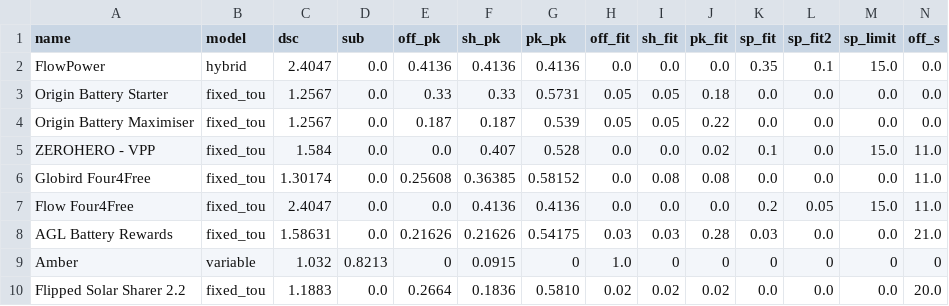
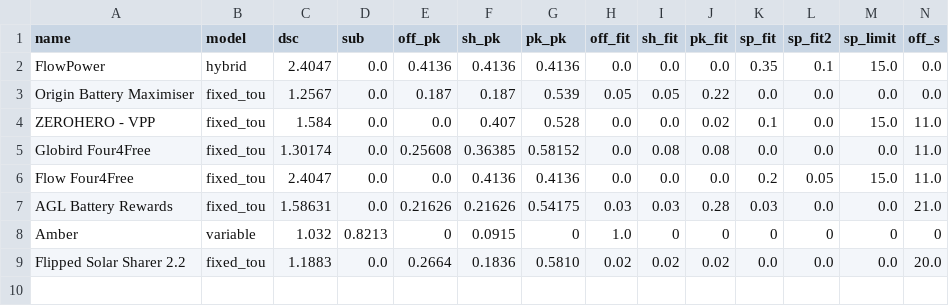
Before and after one commit to HiltonBailey/ElectricityComparitor, a CSV file: retailer_config.csv, drawn as a sheet; only a part is shown; rows hold the shown columns only; the diff names each change by its address in the sheet, - before the commit and + after, or states it on an @@ line.

Commit message:
Drop Origin Battery Starter retailer

```diff
--- a/retailer_config.csv
+++ b/retailer_config.csv
-row 3: Origin Battery Starter | fixed_tou | 1.2567 | 0.0 | 0.33 | 0.33 | 0.5731 | 0.05 | 0.05 | 0.18 | 0.0 | 0.0 | 0.0 | 0.0
```
Also changed, not shown: 1 other file.
